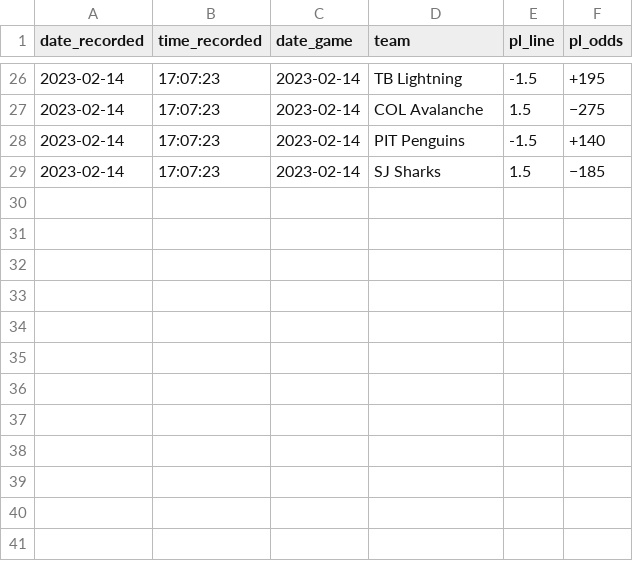
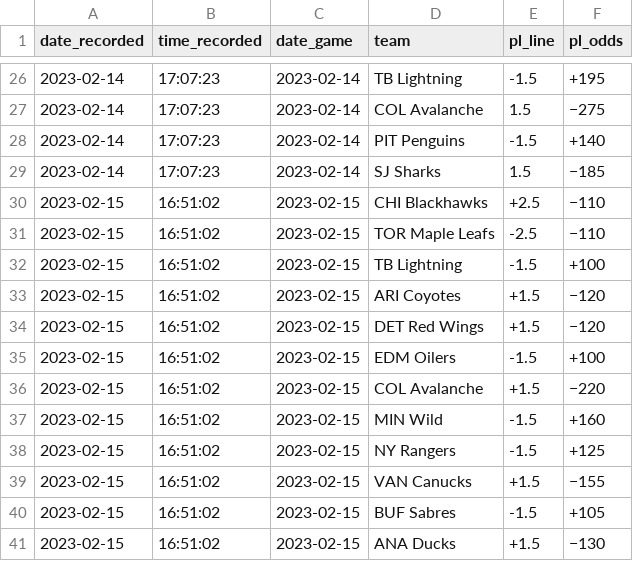
Before and after one commit to michalekb11/NHL-expected-goals, a CSV file: data/odds/pl_odds.csv, drawn as a sheet; only a part is shown, gaps mark what is left out; the diff names each change by its address in the sheet, - before the commit and + after, or states it on an @@ line.

```diff
--- a/data/odds/pl_odds.csv
+++ b/data/odds/pl_odds.csv
+row 30: 2023-02-15 | 16:51:02 | 2023-02-15 | CHI Blackhawks | +2.5 | −110
+row 31: 2023-02-15 | 16:51:02 | 2023-02-15 | TOR Maple Leafs | -2.5 | −110
+row 32: 2023-02-15 | 16:51:02 | 2023-02-15 | TB Lightning | -1.5 | +100
+row 33: 2023-02-15 | 16:51:02 | 2023-02-15 | ARI Coyotes | +1.5 | −120
+row 34: 2023-02-15 | 16:51:02 | 2023-02-15 | DET Red Wings | +1.5 | −120
+row 35: 2023-02-15 | 16:51:02 | 2023-02-15 | EDM Oilers | -1.5 | +100
+row 36: 2023-02-15 | 16:51:02 | 2023-02-15 | COL Avalanche | +1.5 | −220
+row 37: 2023-02-15 | 16:51:02 | 2023-02-15 | MIN Wild | -1.5 | +160
+row 38: 2023-02-15 | 16:51:02 | 2023-02-15 | NY Rangers | -1.5 | +125
+row 39: 2023-02-15 | 16:51:02 | 2023-02-15 | VAN Canucks | +1.5 | −155
+row 40: 2023-02-15 | 16:51:02 | 2023-02-15 | BUF Sabres | -1.5 | +105
+row 41: 2023-02-15 | 16:51:02 | 2023-02-15 | ANA Ducks | +1.5 | −130
```
Also changed, not shown: data/odds/ml_odds.csv, data/odds/total_odds.csv, 1 other file.
